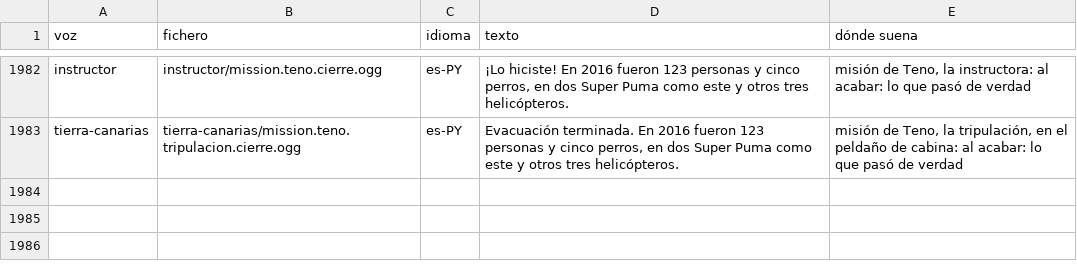
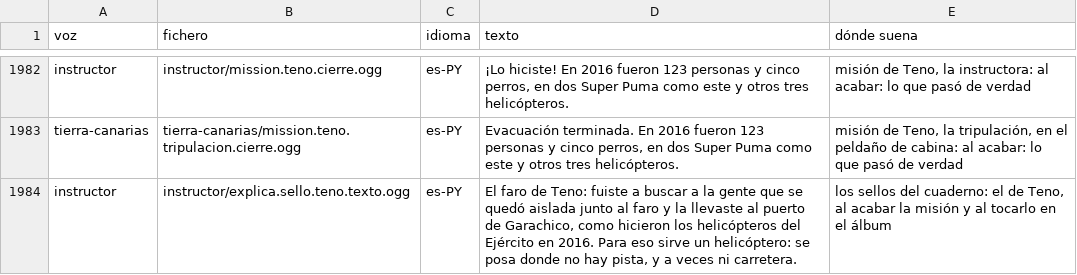
Before and after one commit to OksigeniaSL/oga-veve, a TSV file: docs/voces/frases.tsv, drawn as a sheet; only a part is shown, gaps mark what is left out.

Commit message:
El helicóptero sale del escondite: es el JAZ 70 Kirikiri'i, está en el hangar de Tenerife Norte con su vuelo libre y la misión de Teno, y la misión da el sello del faro de Teno. El nombre es el del halconcito colorado, el Falco sparverius, que caza quieto en el aire aleteando de cara al viento, como un helicóptero en estacionario; sale de la lista de aves del plan de manejo de la ANDE («Kiri kiri`i») y se escribe junto y con apóstrofo, que es como el alfabeto guaraní escribe el puso. Va en la flota con su número entre el JAZ 60 y el JAZ 90, su silueta de helicóptero y la clase del AS 332 Super Puma, con el identificador de siempre, así que ?avion=super-puma y ?mision=teno siguen valiendo; la píldora, la tarjeta, el hangar, las láminas y la matrícula, ZP-KRK, son ya las suyas, y donde se habla del helicóptero de verdad —«dos Super Puma como este»— se queda Super Puma. En el hangar se ofrece solo en Tenerife Norte, donde tiene su helipuerto, con su retrato hecho como los demás, y fuera de allí no está: quien lo tenía puesto y cambia de campo vuelve al avión de antes, y lo mismo si llega pedido por la dirección o por el perfil. Elegido, desaparece el paso de a dónde se va, que vuela por casa, y «¿A qué jugás?» ofrece su vuelo libre, con el helicóptero quieto sobre la hache, y la misión de Teno, con el faro de su presentación en la esquina del plano y sus 75,7 km sin la vuelta que no se vuela; ni lecciones, ni ejercicios, ni escenas de avión. La tecla de cambiar de aparato lo incluye en Tenerife Norte. Todo lo que se vuela está en AERONAVES, con una sola regla de dónde se ofrece cada uno, y AIRCRAFT sigue siendo de los de ala fija. El sello del faro de Teno es de piloto, el último de su fila, que queda en seis como la de escuela: es un vuelo de servicio de un sitio a otro, de la familia de la chipa volandera y de la Ruta Jesuítica, y no una hazaña de comandante; se gana al dejar a la gente en Garachico y se celebra posado, con el helicóptero bajando junto al faro en su dibujo. Su frase va al final de la lista para grabar, sin renumerar lo grabado. Lo que el helicóptero aún no tiene no se pide en falso: la cabina por dentro, encargada a Gaudí, y un nivel en «armá tu avión». Y el botón de volver del hangar pasa a 48 px, que se quedaba en 42; ver-hangar-helicoptero.mjs lo recorre entero en 1280×800 y en un teléfono con dedo, y ver-mision-teno.mjs comprueba el sello

```diff
--- a/docs/voces/frases.tsv
+++ b/docs/voces/frases.tsv
@@ -1983 +1983,2 @@ instructor	instructor/mission.teno.cierre.ogg	es-PY	¡Lo hiciste! En 2016 fueron
 tierra-canarias	tierra-canarias/mission.teno.tripulacion.cierre.ogg	es-PY	Evacuación terminada. En 2016 fueron 123 personas y cinco perros, en dos Super Puma como este y otros tres helicópteros.	misión de Teno, la tripulación, en el peldaño de cabina: al acabar: lo que pasó de verdad
+instructor	instructor/explica.sello.teno.texto.ogg	es-PY	El faro de Teno: fuiste a buscar a la gente que se quedó aislada junto al faro y la llevaste al puerto de Garachico, como hicieron los helicópteros del Ejército en 2016. Para eso sirve un helicóptero: se posa donde no hay pista, y a veces ni carretera.	los sellos del cuaderno: el de Teno, al acabar la misión y al tocarlo en el álbum
```
Also changed, not shown: docs/voces/guion-instructor.tsv, 43 other files.
